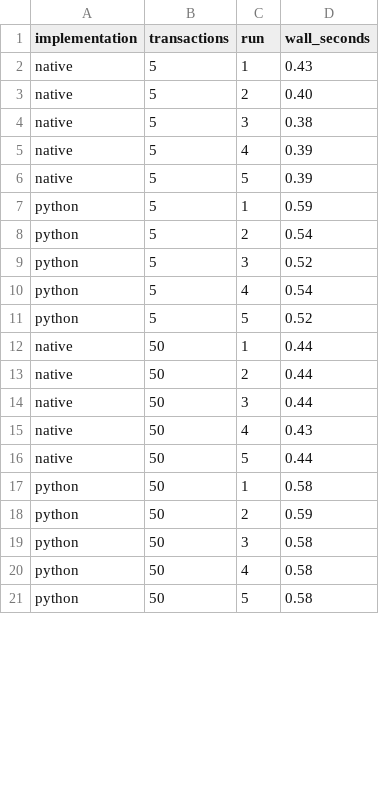
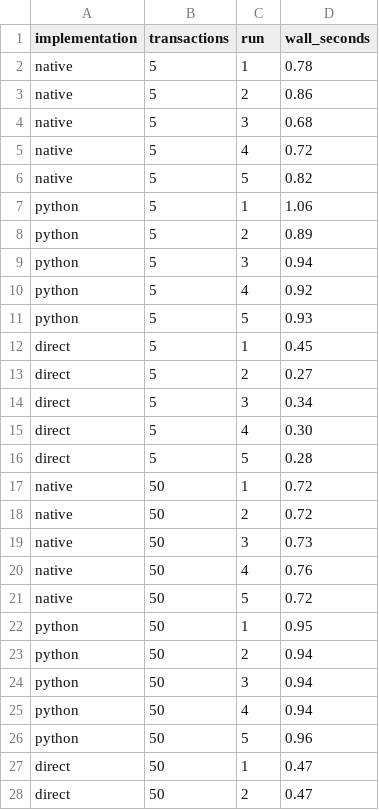
Before and after one commit to FinnTheHuman2412/uvvm-verification, a CSV file: benchmarks/results/scaling.csv, drawn as a sheet; only a part is shown; the diff covers the shown part only.

Commit message:
Add direct cocotb UART verification and three-way benchmarking

```diff
--- a/benchmarks/results/scaling.csv
+++ b/benchmarks/results/scaling.csv
@@ -1,21 +1,28 @@
 implementation,transactions,run,wall_seconds
-native,5,1,0.43
-native,5,2,0.40
-native,5,3,0.38
-native,5,4,0.39
-native,5,5,0.39
-python,5,1,0.59
-python,5,2,0.54
-python,5,3,0.52
-python,5,4,0.54
-python,5,5,0.52
-native,50,1,0.44
-native,50,2,0.44
-native,50,3,0.44
-native,50,4,0.43
-native,50,5,0.44
-python,50,1,0.58
-python,50,2,0.59
-python,50,3,0.58
-python,50,4,0.58
-python,50,5,0.58
+native,5,1,0.78
+native,5,2,0.86
+native,5,3,0.68
+native,5,4,0.72
+native,5,5,0.82
+python,5,1,1.06
+python,5,2,0.89
+python,5,3,0.94
+python,5,4,0.92
+python,5,5,0.93
+direct,5,1,0.45
+direct,5,2,0.27
+direct,5,3,0.34
+direct,5,4,0.30
+direct,5,5,0.28
+native,50,1,0.72
+native,50,2,0.72
+native,50,3,0.73
+native,50,4,0.76
+native,50,5,0.72
+python,50,1,0.95
+python,50,2,0.94
+python,50,3,0.94
+python,50,4,0.94
+python,50,5,0.96
+direct,50,1,0.47
+direct,50,2,0.47
```
Also changed, not shown: 13 added rows and 20 edited cells elsewhere in this file, benchmarks/results/bridge_scaling.csv, 4 other files.
